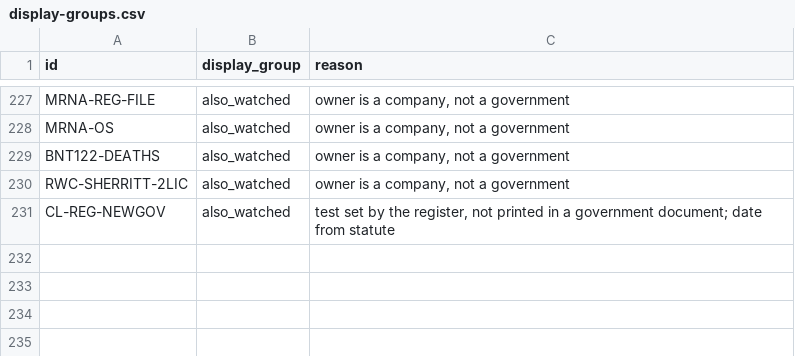
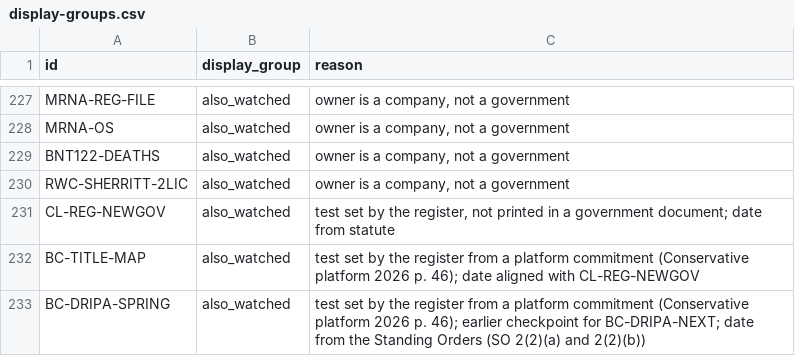
Before and after one commit to Citizenheldrecord/register, a CSV file: data/display-groups.csv, drawn as a sheet; only a part is shown, gaps mark what is left out.

```diff
--- a/data/display-groups.csv
+++ b/data/display-groups.csv
@@ -231 +231,3 @@ RWC-SHERRITT-2LIC,also_watched,"owner is a company, not a government"
 CL-REG-NEWGOV,also_watched,"test set by the register, not printed in a government document; date from statute"
+BC-TITLE-MAP,also_watched,"test set by the register from a platform commitment (Conservative platform 2026 p. 46); date aligned with CL-REG-NEWGOV"
+BC-DRIPA-SPRING,also_watched,"test set by the register from a platform commitment (Conservative platform 2026 p. 46); earlier checkpoint for BC-DRIPA-NEXT; date from the Standing Orders (SO 2(2)(a) and 2(2)(b))"
```
Also changed, not shown: data/entries.csv.
